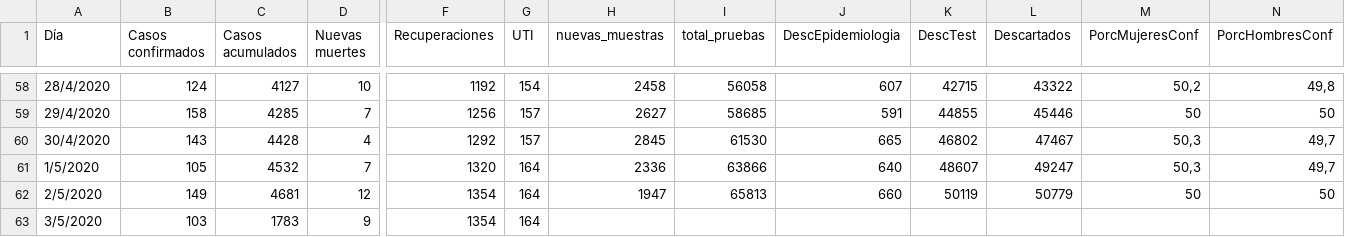
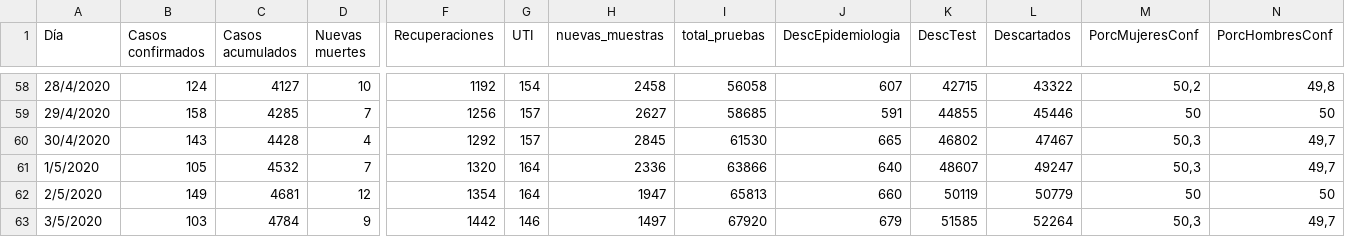
Before and after one commit to GIBD/covid, a CSV file: data/argentina_gral.csv, drawn as a sheet; only a part is shown, gaps mark what is left out; the diff names each change by its address in the sheet, - before the commit and + after, or states it on an @@ line.

```diff
--- a/data/argentina_gral.csv
+++ b/data/argentina_gral.csv
-C63 (Casos acumulados): 1783
+C63 (Casos acumulados): 4784
-F63 (Recuperaciones): 1354
+F63 (Recuperaciones): 1442
-G63 (UTI): 164
+G63 (UTI): 146
-H63 (nuevas_muestras): (empty)
+H63 (nuevas_muestras): 1497
-I63 (total_pruebas): (empty)
+I63 (total_pruebas): 67920
-J63 (DescEpidemiologia): (empty)
+J63 (DescEpidemiologia): 679
-K63 (DescTest): (empty)
+K63 (DescTest): 51585
-L63 (Descartados): (empty)
+L63 (Descartados): 52264
-M63 (PorcMujeresConf): (empty)
+M63 (PorcMujeresConf): 50,3
-N63 (PorcHombresConf): (empty)
+N63 (PorcHombresConf): 49,7
```
Also changed, not shown: data/poblaciones/prov_argentina.csv, 12 other files.
